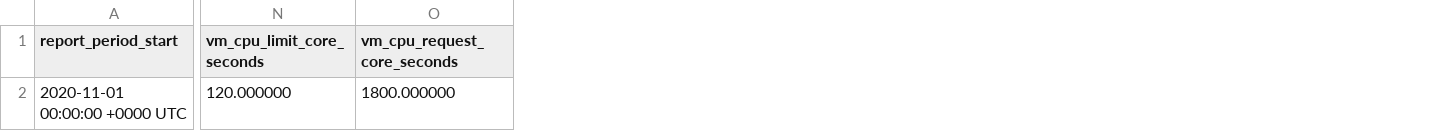
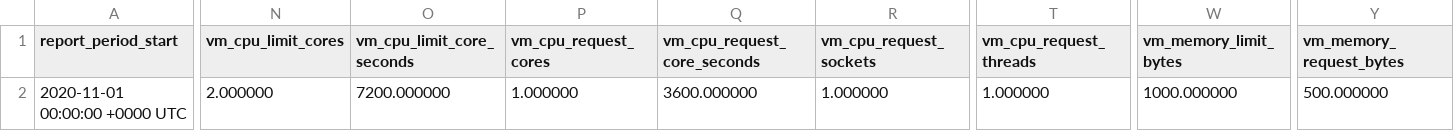
Before and after one commit to project-koku/koku-metrics-operator, a CSV file: internal/collector/test_files/expected_reports/cm-openshift-vm-usage-202011.csv, drawn as a sheet; only a part is shown, gaps mark what is left out; addresses are those after the commit; the diff covers the shown part only; the diff names each change by its address in the sheet, - before the commit and + after, or states it on an @@ line.

Commit message:
include actual values for resource limits and requests

```diff
--- a/internal/collector/test_files/expected_reports/cm-openshift-vm-usage-202011.csv
+++ b/internal/collector/test_files/expected_reports/cm-openshift-vm-usage-202011.csv
+column N (vm_cpu_limit_cores), row 2: 2.000000
+column P (vm_cpu_request_cores), row 2: 1.000000
+column R (vm_cpu_request_sockets), row 2: 1.000000
+column T (vm_cpu_request_threads), row 2: 1.000000
+column W (vm_memory_limit_bytes), row 2: 1000.000000
+column Y (vm_memory_request_bytes), row 2: 500.000000
-O2 (vm_cpu_limit_core_seconds): 120.000000
+O2 (vm_cpu_limit_core_seconds): 7200.000000
-Q2 (vm_cpu_request_core_seconds): 1800.000000
+Q2 (vm_cpu_request_core_seconds): 3600.000000
```
Also changed, not shown: 2 edited cells elsewhere in this file, 5 other files.
